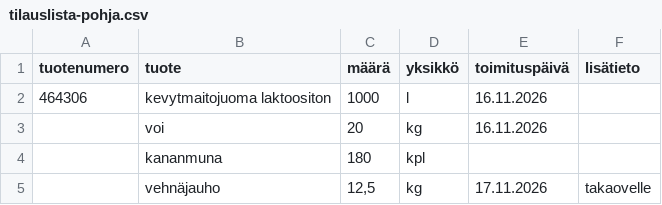
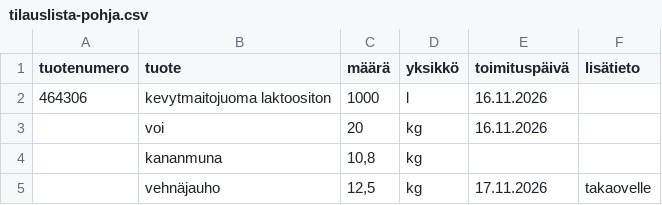
Before and after one commit to Haaparanta/Junction-2026-Valio-Aimo, a CSV file: web/public/tilauslista-pohja.csv, drawn as a sheet.

```diff
--- a/web/public/tilauslista-pohja.csv
+++ b/web/public/tilauslista-pohja.csv
@@ -3,3 +3,3 @@
 ;voi;20;kg;16.11.2026;
-;kananmuna;180;kpl;;
+;kananmuna;10,8;kg;;
 ;vehnäjauho;12,5;kg;17.11.2026;takaovelle
```
Also changed, not shown: 2 other files.
